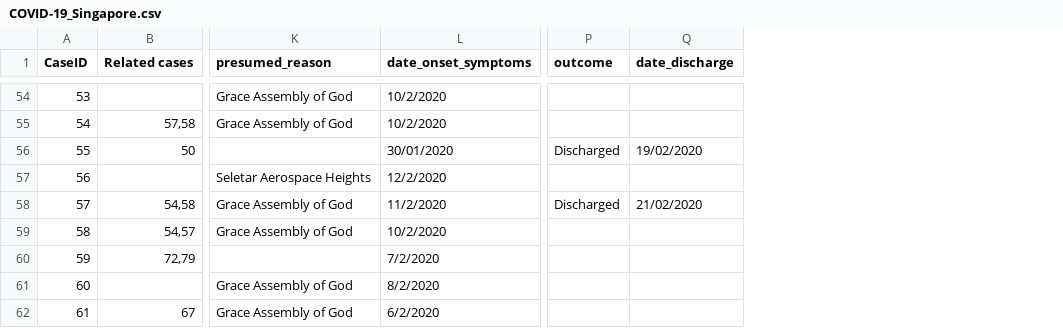
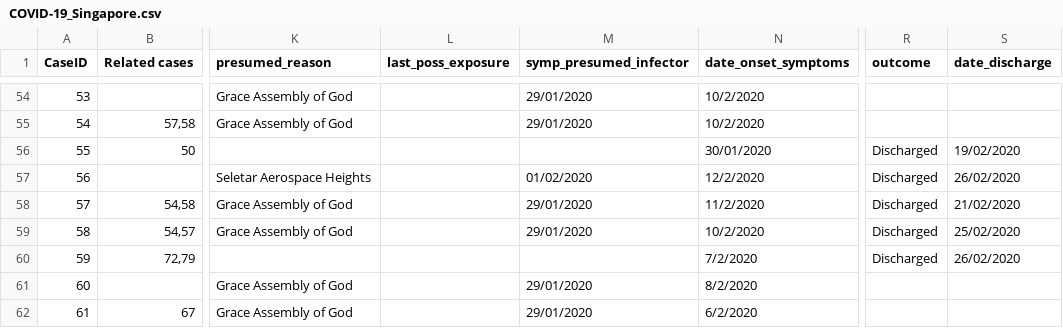
Before and after one commit to carolinecolijn/ClustersCOVID19, a CSV file: data/COVID-19_Singapore.csv, drawn as a sheet; only a part is shown, gaps mark what is left out; addresses are those after the commit; the diff covers the shown part only; the diff names each change by its address in the sheet, - before the commit and + after, or states it on an @@ line.

```diff
--- a/data/COVID-19_Singapore.csv
+++ b/data/COVID-19_Singapore.csv
+column L (last_poss_exposure), empty
+column M (symp_presumed_infector), rows 54-62: 29/01/2020 | 29/01/2020 |  | 01/02/2020 | 29/01/2020 | 29/01/2020 |  | 29/01/2020 | 29/01/2020
-R57 (outcome): (empty)
+R57 (outcome): Discharged
-S57 (date_discharge): (empty)
+S57 (date_discharge): 26/02/2020
-R59:R60 (outcome): (empty)
+R59:R60 (outcome): Discharged
-S59 (date_discharge): (empty)
+S59 (date_discharge): 25/02/2020
-S60 (date_discharge): (empty)
+S60 (date_discharge): 26/02/2020
```
Also changed, not shown: 4 added rows and 36 edited cells elsewhere in this file, data/COVID-19_Singapore_Heatmap-table.csv, 7 other files.
